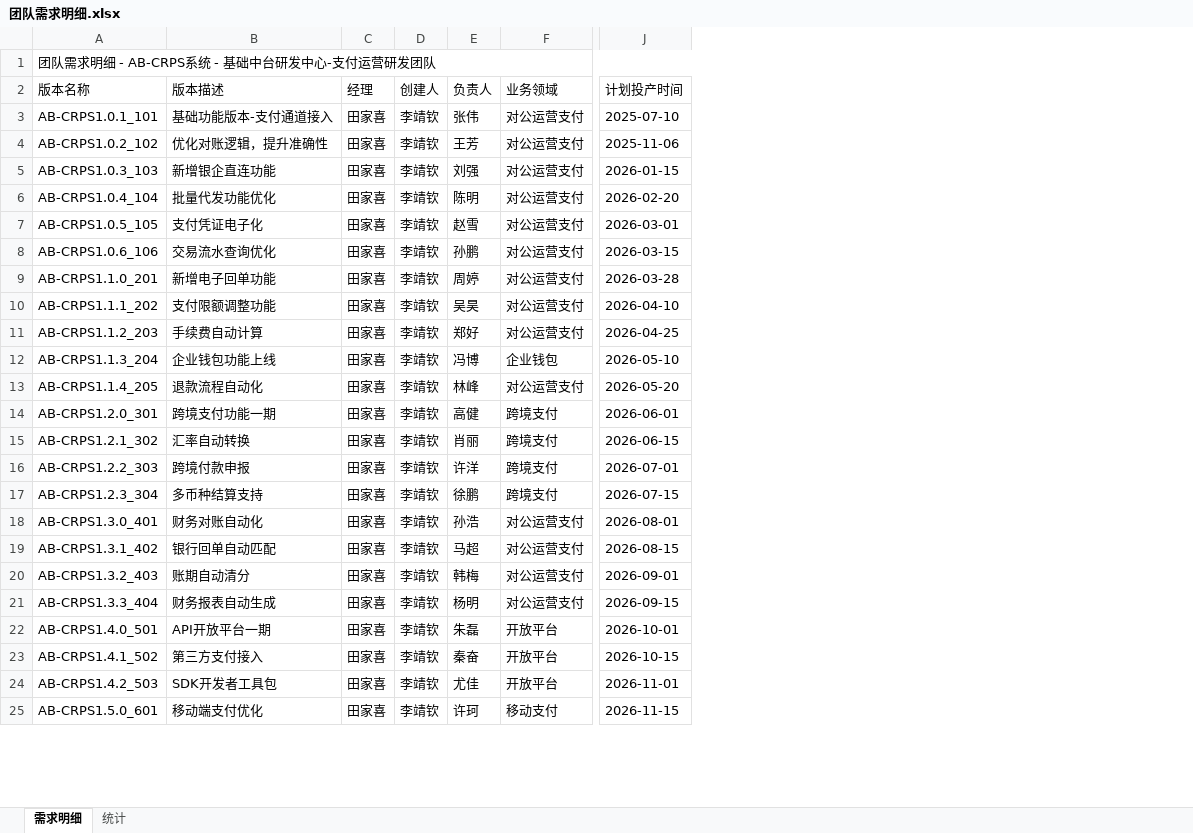
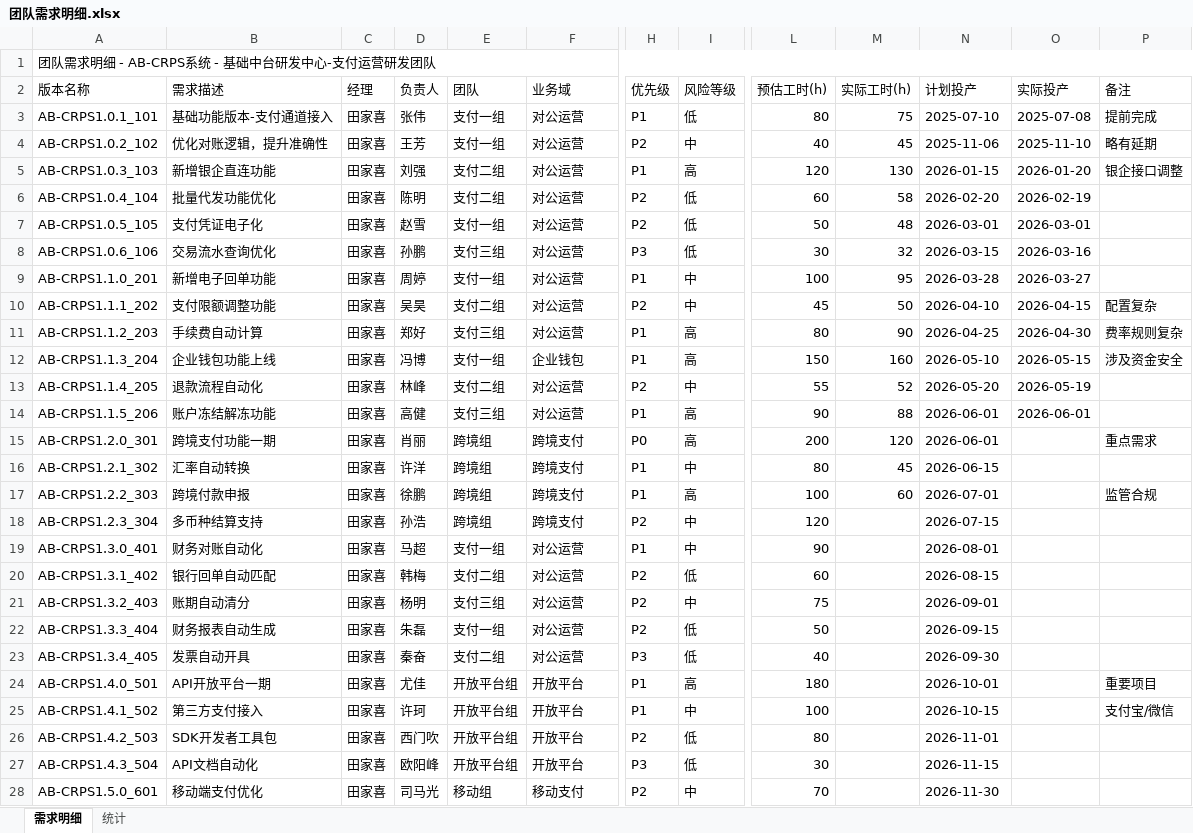
Before and after one commit to giassking8109-del/jyclaw327, an Excel workbook: 团队需求明细.xlsx, sheet 需求明细, drawn as a sheet; only a part is shown, gaps mark what is left out; values as stored, in another font and other column widths than the file's, no cell formats; removed rows and columns are numbered as before the commit, all else as after; rows hold the shown columns only; the diff covers the shown part only; the diff names each change by its address in the sheet, - before the commit and + after, or states it on an @@ line.

Commit message:
扩展到40条数据，新增多列统计

```diff
--- a/团队需求明细.xlsx (sheet 需求明细)
+++ b/团队需求明细.xlsx (sheet 需求明细)
-column D (创建人), rows 3-25: all 李靖钦
+column E (团队), rows 3-13: 支付一组 | 支付一组 | 支付二组 | 支付二组 | 支付一组 | 支付三组 | 支付一组 | 支付二组 | 支付三组 | 支付一组 | 支付二组; rows 15-22: 跨境组 | 跨境组 | 跨境组 | 跨境组 | 支付一组 | 支付二组 | 支付三组 | 支付一组; rows 24-26: all 开放平台组; row 28: 移动组
+column H (优先级), rows 3-13: P1 | P2 | P1 | P2 | P2 | P3 | P1 | P2 | P1 | P1 | P2; rows 15-22: P0 | P1 | P1 | P2 | P1 | P2 | P2 | P2; rows 24-26: P1 | P1 | P2; row 28: P2
+column I (风险等级), rows 3-13: 低 | 中 | 高 | 低 | 低 | 低 | 中 | 中 | 高 | 高 | 中; rows 15-22: 高 | 中 | 高 | 中 | 中 | 低 | 中 | 低; rows 24-26: 高 | 中 | 低; row 28: 中
+column L (预估工时(h)), rows 3-13: 80 | 40 | 120 | 60 | 50 | 30 | 100 | 45 | 80 | 150 | 55; rows 15-22: 200 | 80 | 100 | 120 | 90 | 60 | 75 | 50; rows 24-26: 180 | 100 | 80; row 28: 70
+column M (实际工时(h)), rows 3-13: 75 | 45 | 130 | 58 | 48 | 32 | 95 | 50 | 90 | 160 | 52; rows 15-17: 120 | 45 | 60
+column O (实际投产), rows 3-13: 2025-07-08 | 2025-11-10 | 2026-01-20 | 2026-02-19 | 2026-03-01 | 2026-03-16 | 2026-03-27 | 2026-04-15 | 2026-04-30 | 2026-05-15 | 2026-05-19
+column P (备注), rows 3-12: 提前完成 | 略有延期 | 银企接口调整 |  |  |  |  | 配置复杂 | 费率规则复杂 | 涉及资金安全; rows 15-17: 重点需求 |  | 监管合规; rows 24-25: 重要项目 | 支付宝/微信
-B2: 版本描述
+B2: 需求描述
-F2: 业务领域
+F2: 业务域
-N2: 计划投产时间
+N2: 计划投产
-F3:F11 (业务域): 对公运营支付
+F3:F11 (业务域): 对公运营
-F13 (业务域): 对公运营支付
+F13 (业务域): 对公运营
+row 14: AB-CRPS1.1.5_206 | 账户冻结解冻功能 | 田家喜 | 高健 | 支付三组 | 对公运营 | P1 | 高 | 90 | 88 | 2026-06-01 | 2026-06-01
-D15 (负责人): 高健
+D15 (负责人): 肖丽
-D16 (负责人): 肖丽
+D16 (负责人): 许洋
-D17 (负责人): 许洋
+D17 (负责人): 徐鹏
-D18 (负责人): 徐鹏
+D18 (负责人): 孙浩
-D19 (负责人): 孙浩
+D19 (负责人): 马超
-F19:F22 (业务域): 对公运营支付
+F19:F22 (业务域): 对公运营
-D20 (负责人): 马超
+D20 (负责人): 韩梅
-D21 (负责人): 韩梅
+D21 (负责人): 杨明
-D22 (负责人): 杨明
+D22 (负责人): 朱磊
+row 23: AB-CRPS1.3.4_405 | 发票自动开具 | 田家喜 | 秦奋 | 支付二组 | 对公运营 | P3 | 低 | 40 |  | 2026-09-30
-D24 (负责人): 朱磊
+D24 (负责人): 尤佳
-D25 (负责人): 秦奋
+D25 (负责人): 许珂
-D26 (负责人): 尤佳
+D26 (负责人): 西门吹
+row 27: AB-CRPS1.4.3_504 | API文档自动化 | 田家喜 | 欧阳峰 | 开放平台组 | 开放平台 | P3 | 低 | 30 |  | 2026-11-15
-D28 (负责人): 许珂
+D28 (负责人): 司马光
-N28 (计划投产): 2026-11-15
+N28 (计划投产): 2026-11-30
```
Also changed, not shown: 2 added rows and 16 edited cells elsewhere in this sheet, sheet 统计, cell formats.
